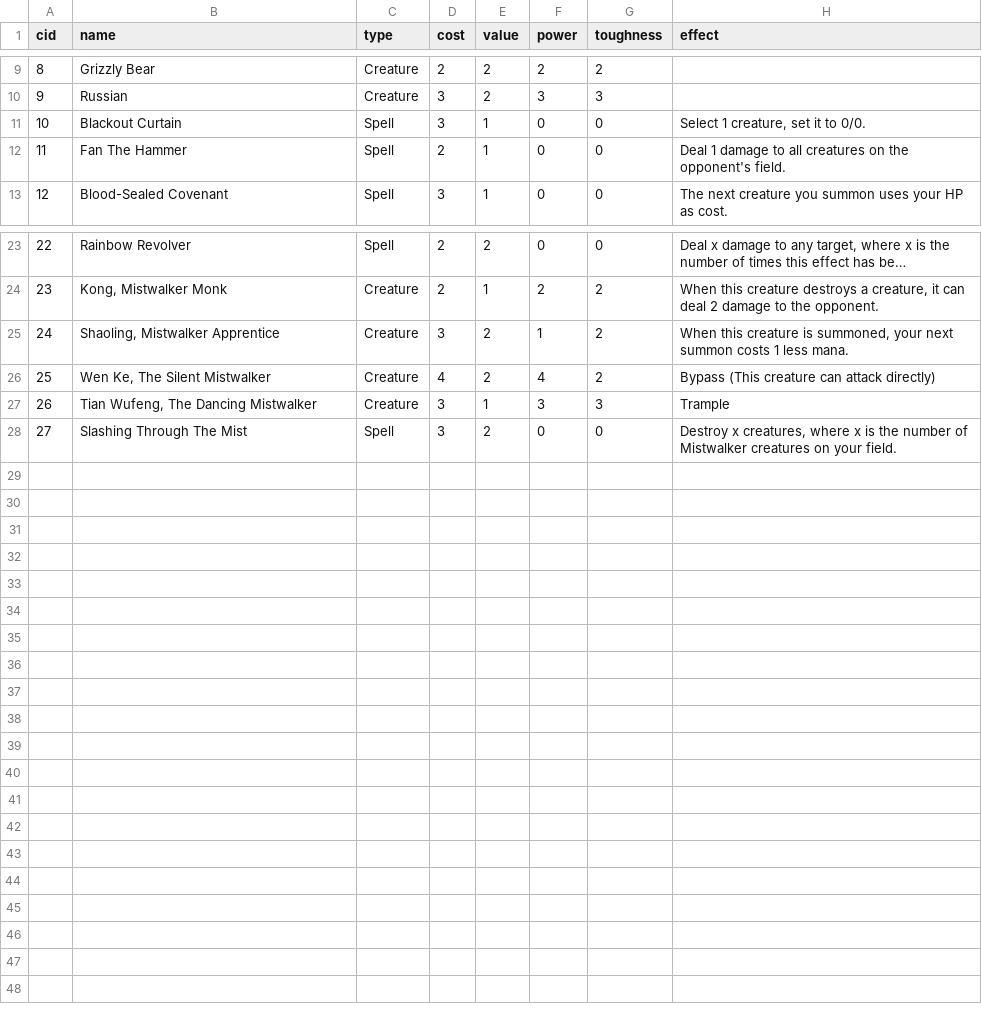
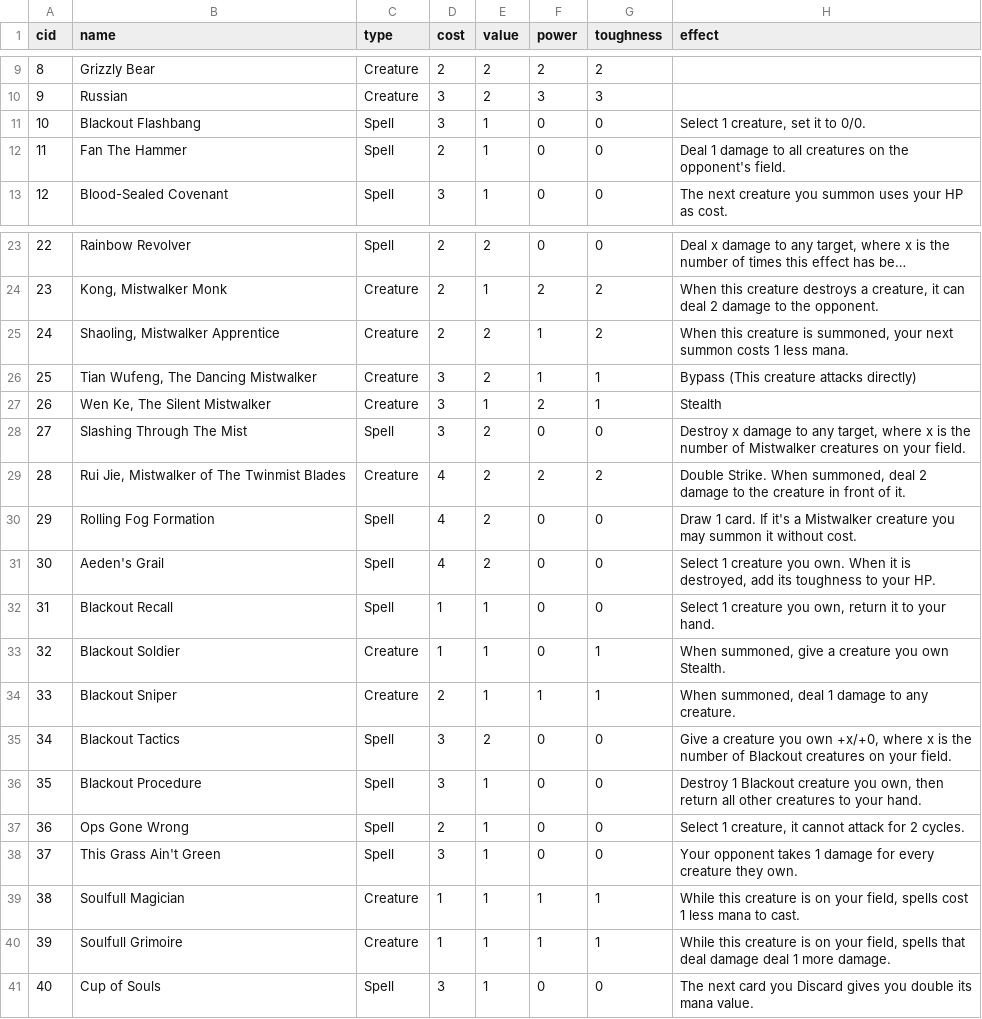
Before and after one commit to Innumii/speedcardgame, a CSV file: cards/cards.csv, drawn as a sheet; only a part is shown, gaps mark what is left out; long unchanged cells end in …; removed rows and columns are numbered as before the commit, all else as after; the diff names each change by its address in the sheet, - before the commit and + after, or states it on an @@ line.

Commit message:
csvvvv

```diff
--- a/cards/cards.csv
+++ b/cards/cards.csv
-B11 (name): Blackout Curtain
+B11 (name): Blackout Flashbang
-D25 (cost): 3
+D25 (cost): 2
-row 26: 25 | Wen Ke, The Silent Mistwalker | Creature | 4 | 2 | 4 | 2 | Bypass (This creature can attack directly)
@@ column A (cid) renumbered in row 26 @@
-E26 (value): 1
+E26 (value): 2
-F26 (power): 3
+F26 (power): 1
-G26 (toughness): 3
+G26 (toughness): 1
-H26 (effect): Trample
+H26 (effect): Bypass (This creature attacks directly)
+row 27: 26 | Wen Ke, The Silent Mistwalker | Creature | 3 | 1 | 2 | 1 | Stealth
-H28 (effect): Destroy x creatures, where x…
+H28 (effect): Destroy x damage to any target, where x…
+row 29: 28 | Rui Jie, Mistwalker of The Twinmist Blades | Creature | 4 | 2 | 2 | 2 | Double Strike. When summoned, deal 2 damage to the creature in front of it.
+row 30: 29 | Rolling Fog Formation | Spell | 4 | 2 | 0 | 0 | Draw 1 card. If it's a Mistwalker creature you may summon it without cost.
+row 31: 30 | Aeden's Grail | Spell | 4 | 2 | 0 | 0 | Select 1 creature you own. When it is destroyed, add its toughness to your HP.
+row 32: 31 | Blackout Recall | Spell | 1 | 1 | 0 | 0 | Select 1 creature you own, return it to your hand.
+row 33: 32 | Blackout Soldier | Creature | 1 | 1 | 0 | 1 | When summoned, give a creature you own Stealth.
+row 34: 33 | Blackout Sniper | Creature | 2 | 1 | 1 | 1 | When summoned, deal 1 damage to any creature.
+row 35: 34 | Blackout Tactics | Spell | 3 | 2 | 0 | 0 | Give a creature you own +x/+0, where x is the number of Blackout creatures on your field.
+row 36: 35 | Blackout Procedure | Spell | 3 | 1 | 0 | 0 | Destroy 1 Blackout creature you own, then return all other creatures to your hand.
+row 37: 36 | Ops Gone Wrong | Spell | 2 | 1 | 0 | 0 | Select 1 creature, it cannot attack for 2 cycles.
+row 38: 37 | This Grass Ain't Green | Spell | 3 | 1 | 0 | 0 | Your opponent takes 1 damage for every creature they own.
+row 39: 38 | Soulfull Magician | Creature | 1 | 1 | 1 | 1 | While this creature is on your field, spells cost 1 less mana to cast.
+row 40: 39 | Soulfull Grimoire | Creature | 1 | 1 | 1 | 1 | While this creature is on your field, spells that deal damage deal 1 more damage.
+row 41: 40 | Cup of Souls | Spell | 3 | 1 | 0 | 0 | The next card you Discard gives you double its mana value.
```
